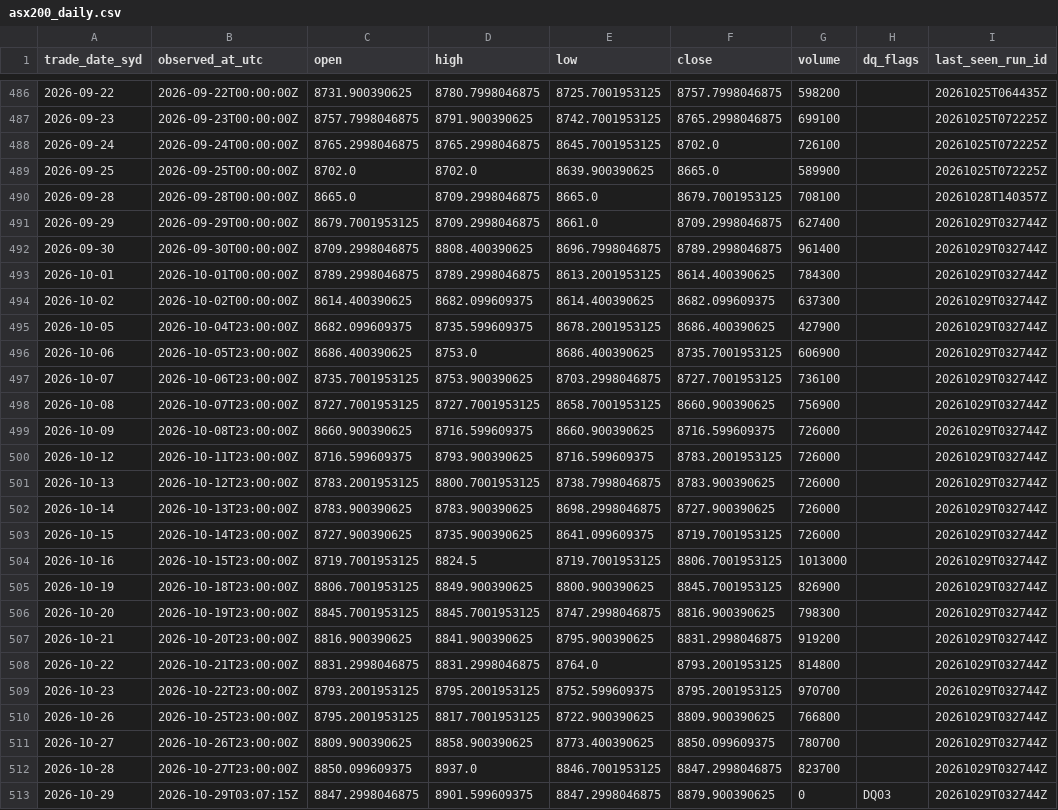
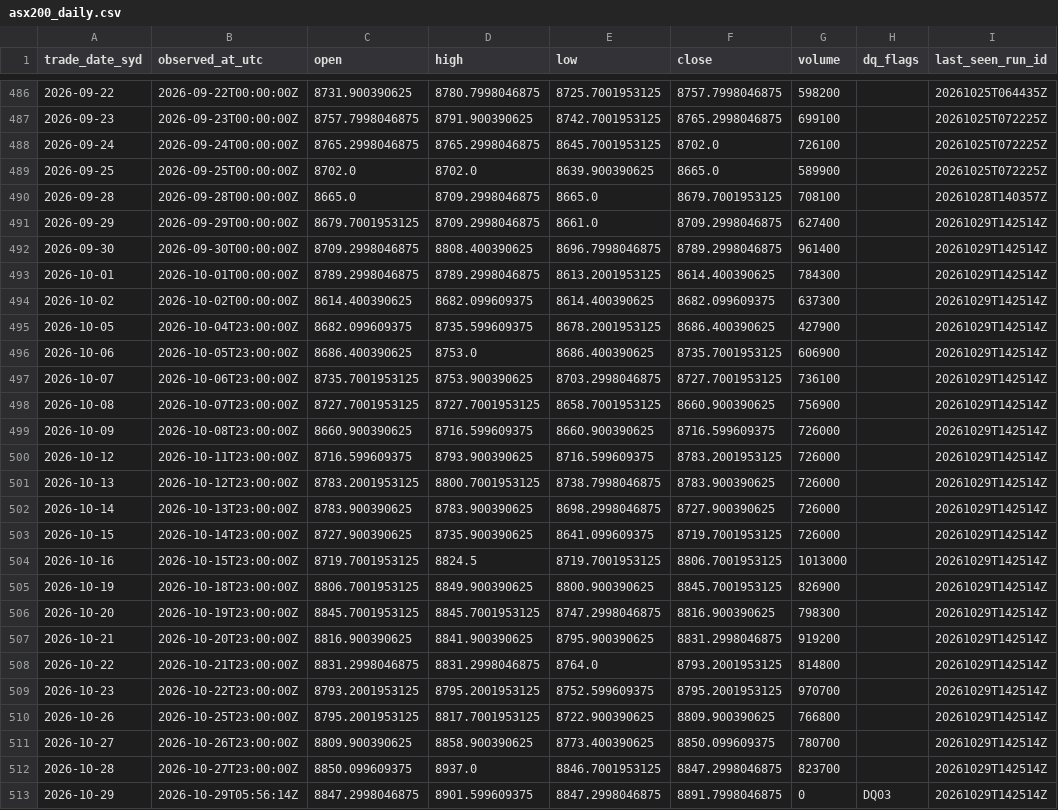
Before and after one commit to vpkngoc/BUSA3022_ASM2, a CSV file: data/curated/asx200_daily.csv, drawn as a sheet; only a part is shown, gaps mark what is left out.

```diff
--- a/data/curated/asx200_daily.csv
+++ b/data/curated/asx200_daily.csv
@@ -490,24 +490,24 @@ trade_date_syd,observed_at_utc,open,high,low,close,volume,dq_flags,last_seen_run
 2026-09-28,2026-09-28T00:00:00Z,8665.0,8709.2998046875,8665.0,8679.7001953125,708100,,20261028T140357Z
-2026-09-29,2026-09-29T00:00:00Z,8679.7001953125,8709.2998046875,8661.0,8709.2998046875,627400,,20261029T032744Z
-2026-09-30,2026-09-30T00:00:00Z,8709.2998046875,8808.400390625,8696.7998046875,8789.2998046875,961400,,20261029T032744Z
-2026-10-01,2026-10-01T00:00:00Z,8789.2998046875,8789.2998046875,8613.2001953125,8614.400390625,784300,,20261029T032744Z
-2026-10-02,2026-10-02T00:00:00Z,8614.400390625,8682.099609375,8614.400390625,8682.099609375,637300,,20261029T032744Z
-2026-10-05,2026-10-04T23:00:00Z,8682.099609375,8735.599609375,8678.2001953125,8686.400390625,427900,,20261029T032744Z
-2026-10-06,2026-10-05T23:00:00Z,8686.400390625,8753.0,8686.400390625,8735.7001953125,606900,,20261029T032744Z
-2026-10-07,2026-10-06T23:00:00Z,8735.7001953125,8753.900390625,8703.2998046875,8727.7001953125,736100,,20261029T032744Z
-2026-10-08,2026-10-07T23:00:00Z,8727.7001953125,8727.7001953125,8658.7001953125,8660.900390625,756900,,20261029T032744Z
-2026-10-09,2026-10-08T23:00:00Z,8660.900390625,8716.599609375,8660.900390625,8716.599609375,726000,,20261029T032744Z
-2026-10-12,2026-10-11T23:00:00Z,8716.599609375,8793.900390625,8716.599609375,8783.2001953125,726000,,20261029T032744Z
-2026-10-13,2026-10-12T23:00:00Z,8783.2001953125,8800.7001953125,8738.7998046875,8783.900390625,726000,,20261029T032744Z
-2026-10-14,2026-10-13T23:00:00Z,8783.900390625,8783.900390625,8698.2998046875,8727.900390625,726000,,20261029T032744Z
-2026-10-15,2026-10-14T23:00:00Z,8727.900390625,8735.900390625,8641.099609375,8719.7001953125,726000,,20261029T032744Z
-2026-10-16,2026-10-15T23:00:00Z,8719.7001953125,8824.5,8719.7001953125,8806.7001953125,1013000,,20261029T032744Z
-2026-10-19,2026-10-18T23:00:00Z,8806.7001953125,8849.900390625,8800.900390625,8845.7001953125,826900,,20261029T032744Z
-2026-10-20,2026-10-19T23:00:00Z,8845.7001953125,8845.7001953125,8747.2998046875,8816.900390625,798300,,20261029T032744Z
-2026-10-21,2026-10-20T23:00:00Z,8816.900390625,8841.900390625,8795.900390625,8831.2998046875,919200,,20261029T032744Z
-2026-10-22,2026-10-21T23:00:00Z,8831.2998046875,8831.2998046875,8764.0,8793.2001953125,814800,,20261029T032744Z
-2026-10-23,2026-10-22T23:00:00Z,8793.2001953125,8795.2001953125,8752.599609375,8795.2001953125,970700,,20261029T032744Z
-2026-10-26,2026-10-25T23:00:00Z,8795.2001953125,8817.7001953125,8722.900390625,8809.900390625,766800,,20261029T032744Z
-2026-10-27,2026-10-26T23:00:00Z,8809.900390625,8858.900390625,8773.400390625,8850.099609375,780700,,20261029T032744Z
-2026-10-28,2026-10-27T23:00:00Z,8850.099609375,8937.0,8846.7001953125,8847.2998046875,823700,,20261029T032744Z
-2026-10-29,2026-10-29T03:07:15Z,8847.2998046875,8901.599609375,8847.2998046875,8879.900390625,0,DQ03,20261029T032744Z
+2026-09-29,2026-09-29T00:00:00Z,8679.7001953125,8709.2998046875,8661.0,8709.2998046875,627400,,20261029T142514Z
+2026-09-30,2026-09-30T00:00:00Z,8709.2998046875,8808.400390625,8696.7998046875,8789.2998046875,961400,,20261029T142514Z
+2026-10-01,2026-10-01T00:00:00Z,8789.2998046875,8789.2998046875,8613.2001953125,8614.400390625,784300,,20261029T142514Z
+2026-10-02,2026-10-02T00:00:00Z,8614.400390625,8682.099609375,8614.400390625,8682.099609375,637300,,20261029T142514Z
+2026-10-05,2026-10-04T23:00:00Z,8682.099609375,8735.599609375,8678.2001953125,8686.400390625,427900,,20261029T142514Z
+2026-10-06,2026-10-05T23:00:00Z,8686.400390625,8753.0,8686.400390625,8735.7001953125,606900,,20261029T142514Z
+2026-10-07,2026-10-06T23:00:00Z,8735.7001953125,8753.900390625,8703.2998046875,8727.7001953125,736100,,20261029T142514Z
+2026-10-08,2026-10-07T23:00:00Z,8727.7001953125,8727.7001953125,8658.7001953125,8660.900390625,756900,,20261029T142514Z
+2026-10-09,2026-10-08T23:00:00Z,8660.900390625,8716.599609375,8660.900390625,8716.599609375,726000,,20261029T142514Z
+2026-10-12,2026-10-11T23:00:00Z,8716.599609375,8793.900390625,8716.599609375,8783.2001953125,726000,,20261029T142514Z
+2026-10-13,2026-10-12T23:00:00Z,8783.2001953125,8800.7001953125,8738.7998046875,8783.900390625,726000,,20261029T142514Z
+2026-10-14,2026-10-13T23:00:00Z,8783.900390625,8783.900390625,8698.2998046875,8727.900390625,726000,,20261029T142514Z
+2026-10-15,2026-10-14T23:00:00Z,8727.900390625,8735.900390625,8641.099609375,8719.7001953125,726000,,20261029T142514Z
+2026-10-16,2026-10-15T23:00:00Z,8719.7001953125,8824.5,8719.7001953125,8806.7001953125,1013000,,20261029T142514Z
+2026-10-19,2026-10-18T23:00:00Z,8806.7001953125,8849.900390625,8800.900390625,8845.7001953125,826900,,20261029T142514Z
+2026-10-20,2026-10-19T23:00:00Z,8845.7001953125,8845.7001953125,8747.2998046875,8816.900390625,798300,,20261029T142514Z
+2026-10-21,2026-10-20T23:00:00Z,8816.900390625,8841.900390625,8795.900390625,8831.2998046875,919200,,20261029T142514Z
+2026-10-22,2026-10-21T23:00:00Z,8831.2998046875,8831.2998046875,8764.0,8793.2001953125,814800,,20261029T142514Z
+2026-10-23,2026-10-22T23:00:00Z,8793.2001953125,8795.2001953125,8752.599609375,8795.2001953125,970700,,20261029T142514Z
+2026-10-26,2026-10-25T23:00:00Z,8795.2001953125,8817.7001953125,8722.900390625,8809.900390625,766800,,20261029T142514Z
+2026-10-27,2026-10-26T23:00:00Z,8809.900390625,8858.900390625,8773.400390625,8850.099609375,780700,,20261029T142514Z
+2026-10-28,2026-10-27T23:00:00Z,8850.099609375,8937.0,8846.7001953125,8847.2998046875,823700,,20261029T142514Z
+2026-10-29,2026-10-29T05:56:14Z,8847.2998046875,8901.599609375,8847.2998046875,8891.7998046875,0,DQ03,20261029T142514Z
```
Also changed, not shown: data/curated/au10y_daily.csv, data/quality/dq_events.csv, 8 other files.
